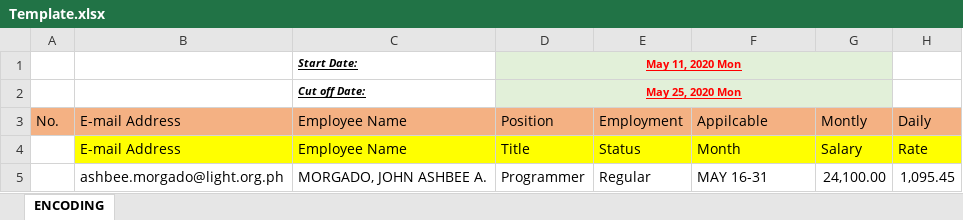
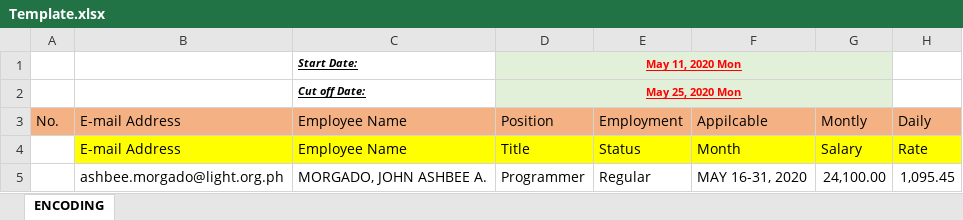
Before and after one commit to primoashbee/payslip, an Excel workbook: public/Template.xlsx, sheet ENCODING, drawn as a sheet; only a part is shown; values as stored, in another font and other column widths than the file's, no borders; the diff names each change by its address in the sheet, - before the commit and + after, or states it on an @@ line.

Commit message:
Update Template.xlsx

```diff
--- a/public/Template.xlsx (sheet ENCODING)
+++ b/public/Template.xlsx (sheet ENCODING)
-F5: MAY 16-31
+F5: MAY 16-31, 2020
```
